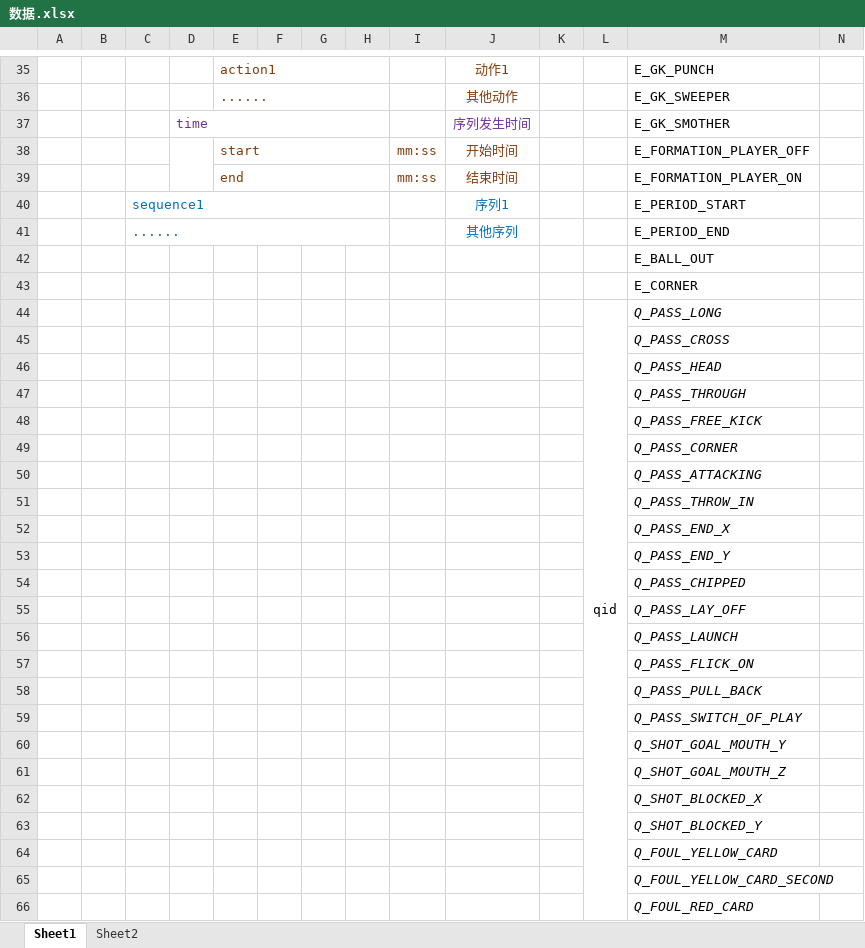
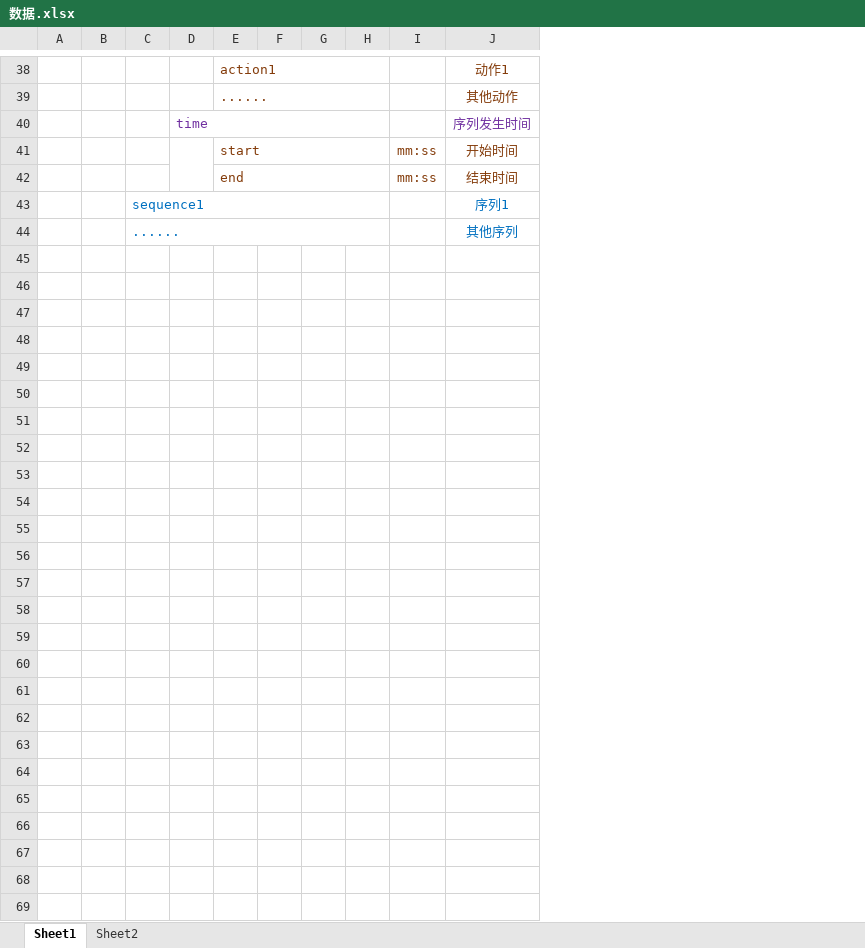
Before and after one commit to zjuzf/data_collector, an Excel workbook: 数据.xlsx, sheet Sheet1, drawn as a sheet; only a part is shown, gaps mark what is left out; values as stored, in another font and other column widths than the file's, no borders; removed rows and columns are numbered as before the commit, all else as after; the diff covers the shown part only; the diff names each change by its address in the sheet, - before the commit and + after, or states it on an @@ line.

```diff
--- a/数据.xlsx (sheet Sheet1)
+++ b/数据.xlsx (sheet Sheet1)
-column K, empty
-column L, empty
-column M, rows 35-41: E_GK_PUNCH | E_GK_SWEEPER | E_GK_SMOTHER | E_FORMATION_PLAYER_OFF | E_FORMATION_PLAYER_ON | E_PERIOD_START | E_PERIOD_END
-column N, empty
-row 42:  |  |  |  |  |  |  |  |  |  |  |  | E_BALL_OUT
-row 43:  |  |  |  |  |  |  |  |  |  |  |  | E_CORNER
-row 44:  |  |  |  |  |  |  |  |  |  |  | qid | Q_PASS_LONG
-row 45:  |  |  |  |  |  |  |  |  |  |  |  | Q_PASS_CROSS
-row 46:  |  |  |  |  |  |  |  |  |  |  |  | Q_PASS_HEAD
-row 47:  |  |  |  |  |  |  |  |  |  |  |  | Q_PASS_THROUGH
-row 48:  |  |  |  |  |  |  |  |  |  |  |  | Q_PASS_FREE_KICK
-row 49:  |  |  |  |  |  |  |  |  |  |  |  | Q_PASS_CORNER
-row 50:  |  |  |  |  |  |  |  |  |  |  |  | Q_PASS_ATTACKING
-row 51:  |  |  |  |  |  |  |  |  |  |  |  | Q_PASS_THROW_IN
-row 52:  |  |  |  |  |  |  |  |  |  |  |  | Q_PASS_END_X
-row 53:  |  |  |  |  |  |  |  |  |  |  |  | Q_PASS_END_Y
-row 54:  |  |  |  |  |  |  |  |  |  |  |  | Q_PASS_CHIPPED
-row 55:  |  |  |  |  |  |  |  |  |  |  |  | Q_PASS_LAY_OFF
-row 56:  |  |  |  |  |  |  |  |  |  |  |  | Q_PASS_LAUNCH
-row 57:  |  |  |  |  |  |  |  |  |  |  |  | Q_PASS_FLICK_ON
-row 58:  |  |  |  |  |  |  |  |  |  |  |  | Q_PASS_PULL_BACK
-row 59:  |  |  |  |  |  |  |  |  |  |  |  | Q_PASS_SWITCH_OF_PLAY
-row 60:  |  |  |  |  |  |  |  |  |  |  |  | Q_SHOT_GOAL_MOUTH_Y
-row 61:  |  |  |  |  |  |  |  |  |  |  |  | Q_SHOT_GOAL_MOUTH_Z
-row 62:  |  |  |  |  |  |  |  |  |  |  |  | Q_SHOT_BLOCKED_X
-row 63:  |  |  |  |  |  |  |  |  |  |  |  | Q_SHOT_BLOCKED_Y
-row 64:  |  |  |  |  |  |  |  |  |  |  |  | Q_FOUL_YELLOW_CARD
-row 65:  |  |  |  |  |  |  |  |  |  |  |  | Q_FOUL_YELLOW_CARD_SECOND
-row 66:  |  |  |  |  |  |  |  |  |  |  |  | Q_FOUL_RED_CARD
```
Also changed, not shown: 3 added rows elsewhere in this sheet, sheet Sheet2, 6 other files.
